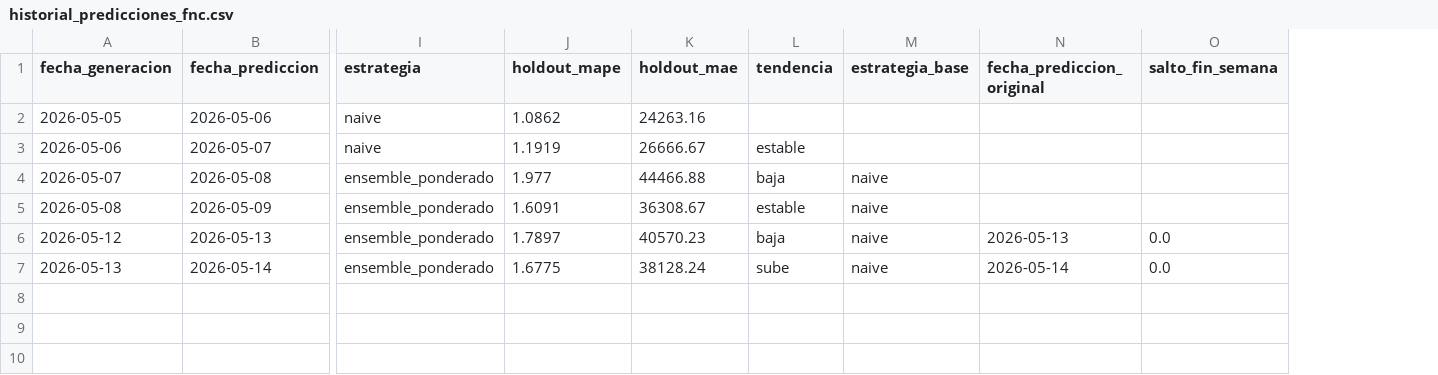
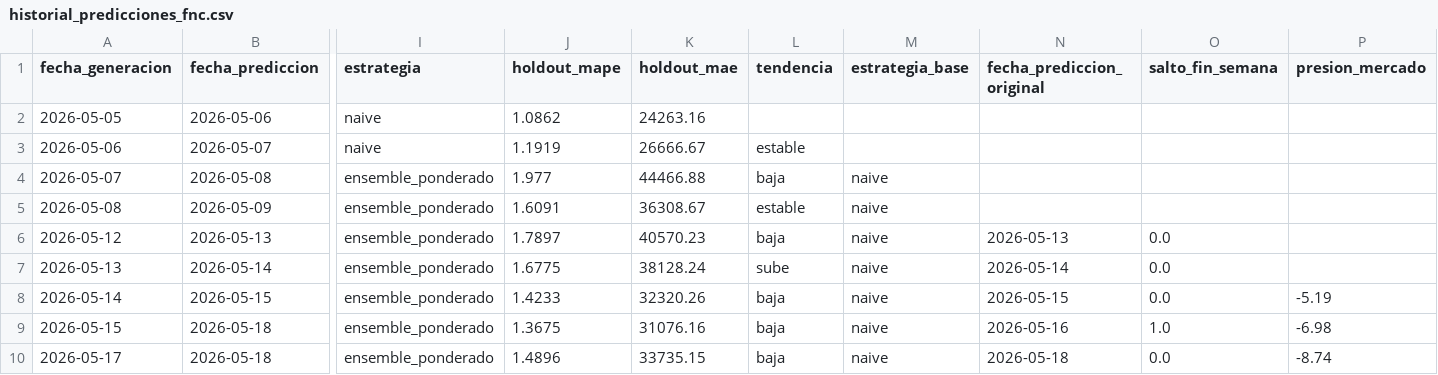
Before and after one commit to JaiderT/CoffeePrice, a CSV file: backend/datos/historial_predicciones_fnc.csv, drawn as a sheet; only a part is shown, gaps mark what is left out; rows hold the shown columns only; the diff names each change by its address in the sheet, - before the commit and + after, or states it on an @@ line.

```diff
--- a/backend/datos/historial_predicciones_fnc.csv
+++ b/backend/datos/historial_predicciones_fnc.csv
+column P (presion_mercado), empty
+row 8: 2026-05-14 | 2026-05-15 | ensemble_ponderado | 1.4233 | 32320.26 | baja | naive | 2026-05-15 | 0.0 | -5.19
+row 9: 2026-05-15 | 2026-05-18 | ensemble_ponderado | 1.3675 | 31076.16 | baja | naive | 2026-05-16 | 1.0 | -6.98
+row 10: 2026-05-17 | 2026-05-18 | ensemble_ponderado | 1.4896 | 33735.15 | baja | naive | 2026-05-18 | 0.0 | -8.74
```
Also changed, not shown: ml-service-experimental/datos/evaluacion_predicciones_fnc.csv, ml-service-experimental/datos/historial_predicciones_fnc.csv, 35 other files.
